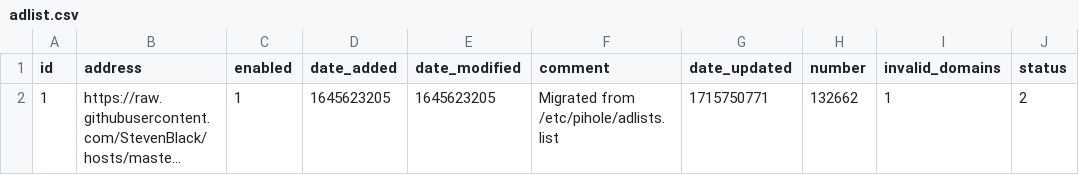
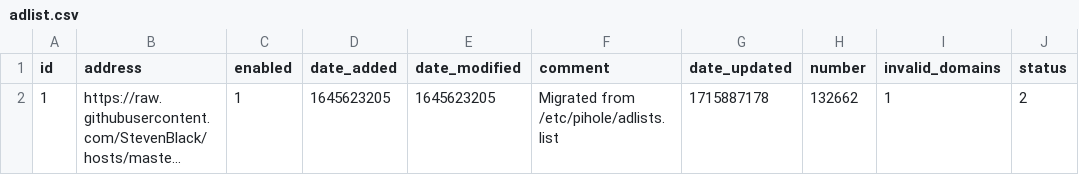
Before and after one commit to federicoalvarez-github/my-pihole-lists, a CSV file: adlist.csv, drawn as a sheet; long unchanged cells end in …; the diff names each change by its address in the sheet, - before the commit and + after, or states it on an @@ line.

Commit message:
Updated May 17, 2024  1:00AM

```diff
--- a/adlist.csv
+++ b/adlist.csv
-G2 (date_updated): 1715750771
+G2 (date_updated): 1715887178
```
